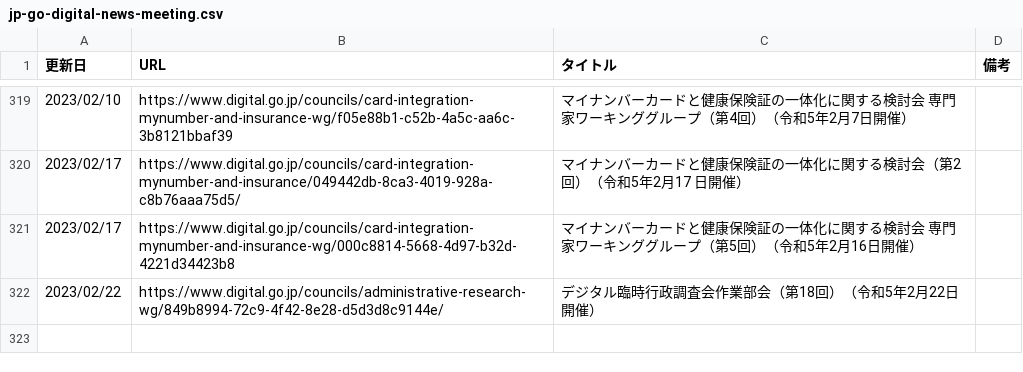
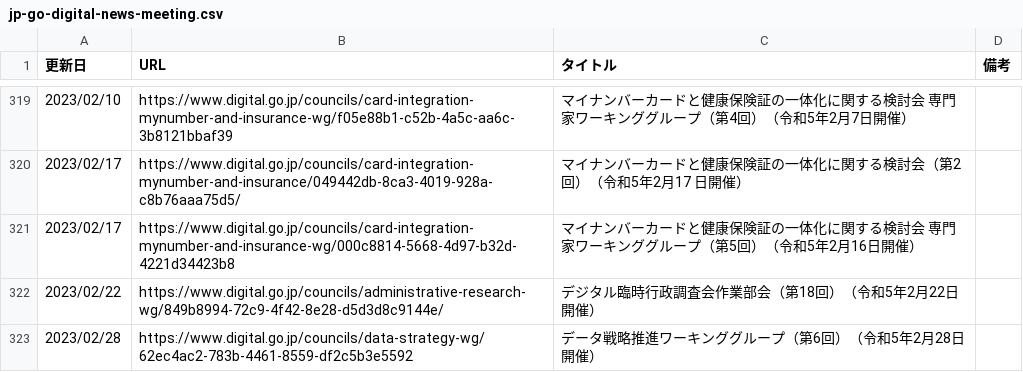
Before and after one commit to c-3lab/jp-go-digital-news, a CSV file: jp-go-digital-news-meeting.csv, drawn as a sheet; only a part is shown, gaps mark what is left out.

```diff
--- a/jp-go-digital-news-meeting.csv
+++ b/jp-go-digital-news-meeting.csv
@@ -323 +323,2 @@
 2023/02/22,https://www.digital.go.jp/councils/administrative-research-wg/849b8994-72c9-4f42-8e28-d5d3d8c9144e/,デジタル臨時行政調査会作業部会（第18回）（令和5年2月22日開催）
+2023/02/28,https://www.digital.go.jp/councils/data-strategy-wg/62ec4ac2-783b-4461-8559-df2c5b3e5592,データ戦略推進ワーキンググループ（第6回）（令和5年2月28日開催）
```
Also changed, not shown: jp-go-digital-news-news.csv.
